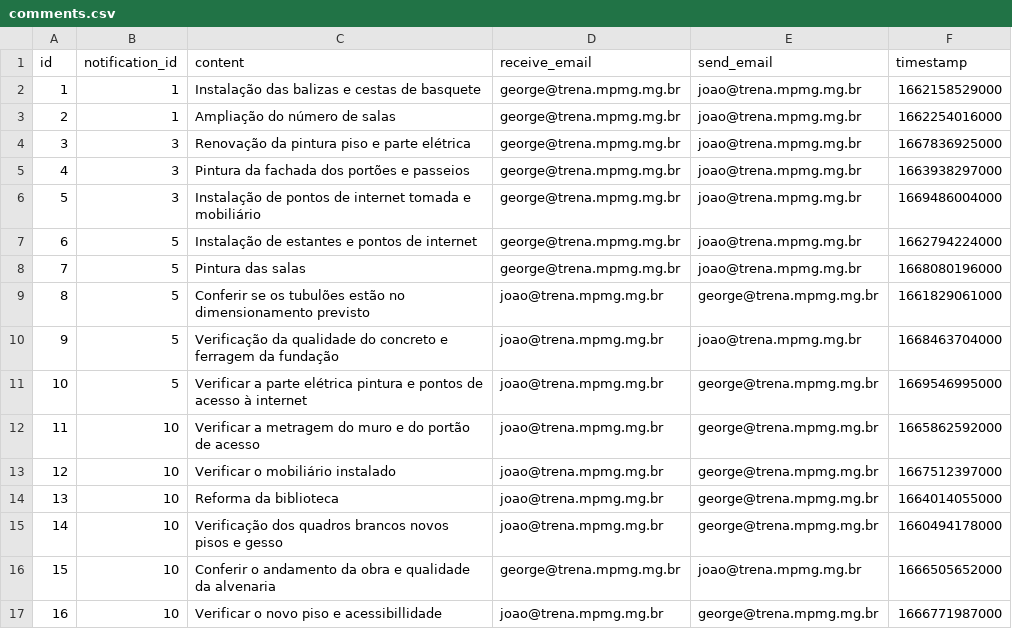
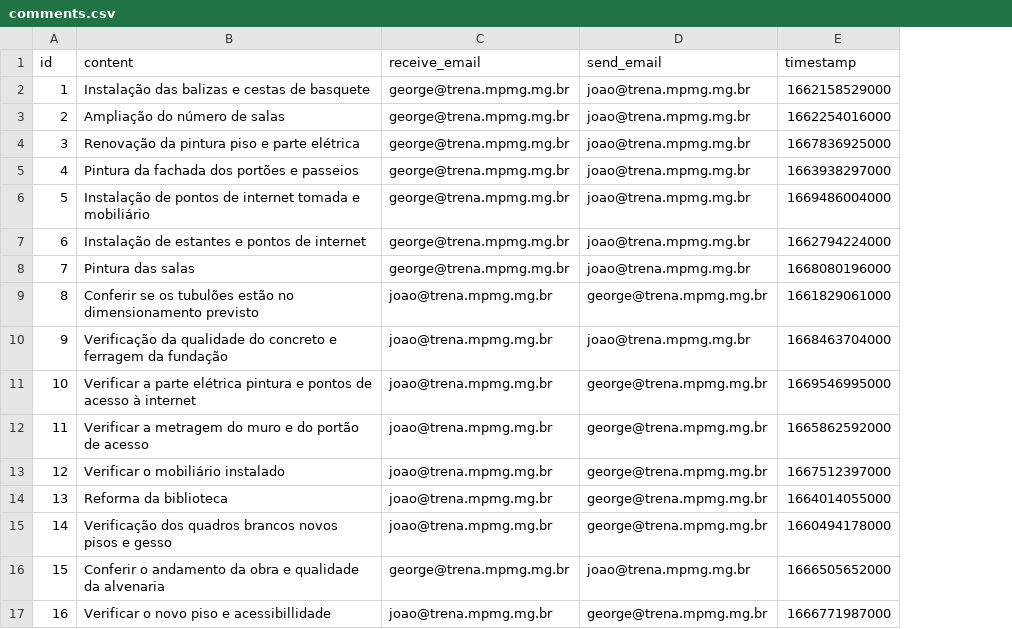
Before and after one commit to MPMG-DCC-UFMG/F05-Mobile-backend, a CSV file: initial_data/notifications/comments.csv, drawn as a sheet; the diff names each change by its address in the sheet, - before the commit and + after, or states it on an @@ line.

```diff
--- a/initial_data/notifications/comments.csv
+++ b/initial_data/notifications/comments.csv
-column B (notification_id), rows 2-17: 1 | 1 | 3 | 3 | 3 | 5 | 5 | 5 | 5 | 5 | 10 | 10 | 10 | 10 | 10 | 10
```
Also changed, not shown: 3 other files.
